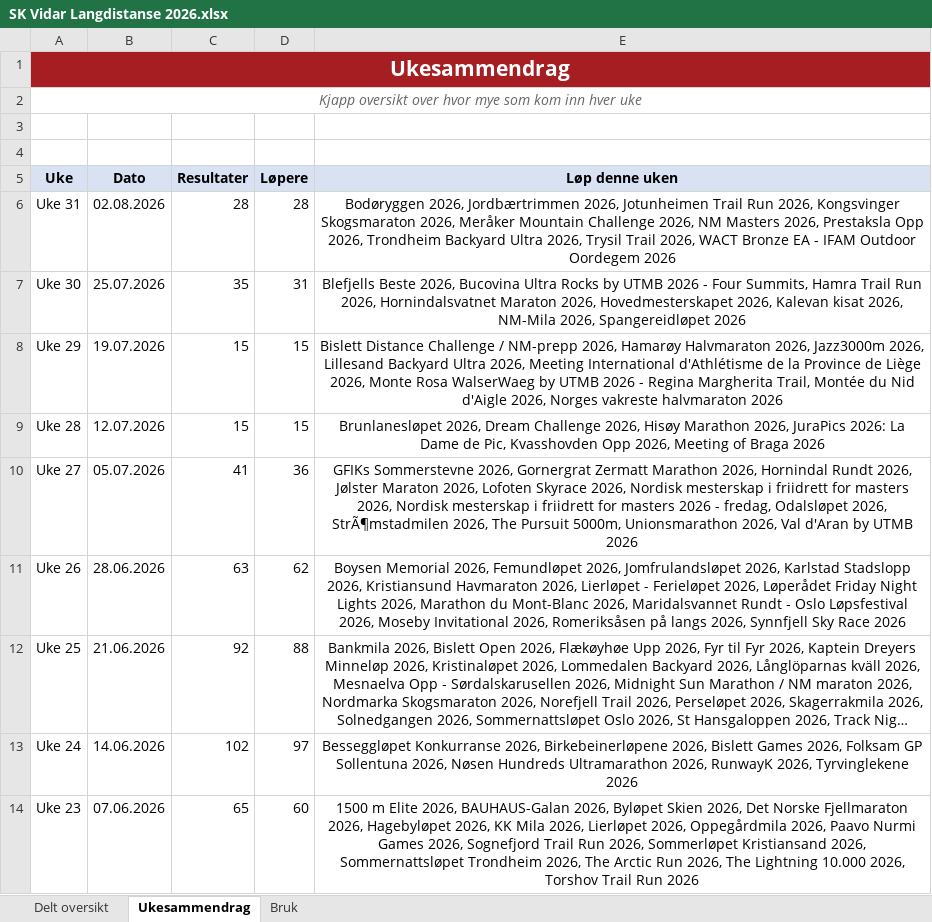
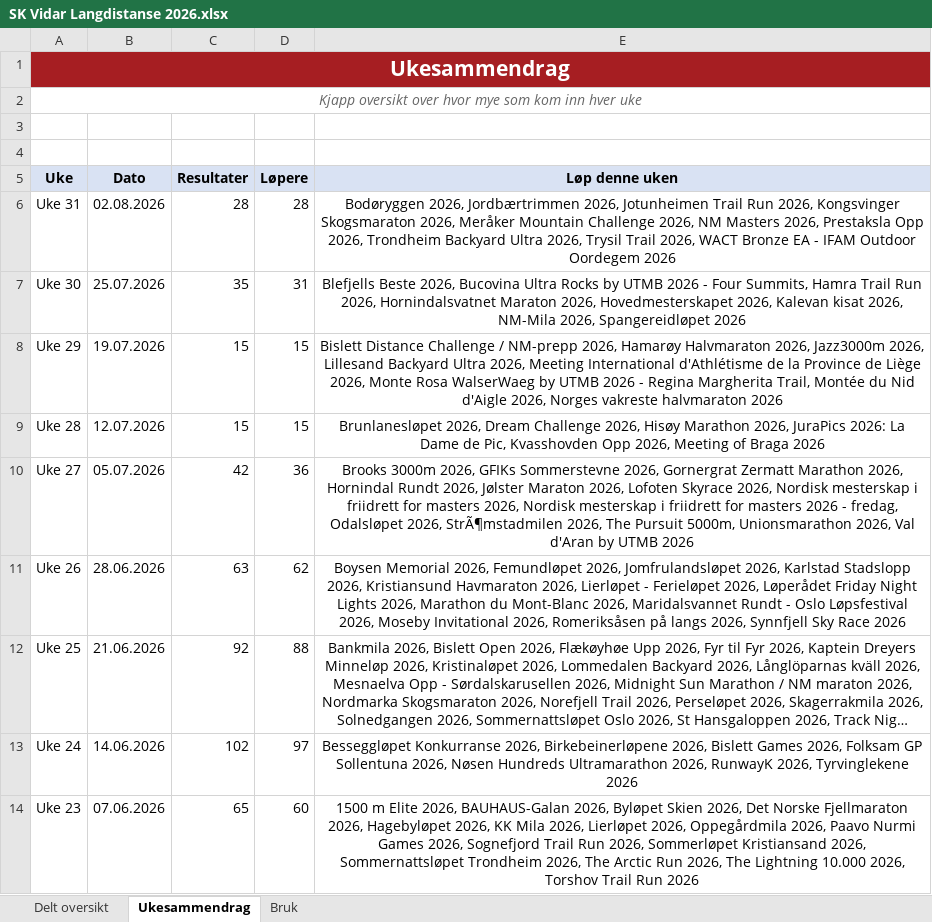
Before and after one commit to gustavByte/sk-vidar-2026-resultater, an Excel workbook: data/delt_oversikt/SK Vidar Langdistanse 2026.xlsx, sheet Ukesammendrag, drawn as a sheet; only a part is shown; long unchanged cells end in …; values as stored, in another font and other column widths than the file's, no borders; table styles not drawn; the diff names each change by its address in the sheet, - before the commit and + after, or states it on an @@ line.

Commit message:
Add Sven Thelin Brooks 3000m result

```diff
--- a/data/delt_oversikt/SK Vidar Langdistanse 2026.xlsx (sheet Ukesammendrag)
+++ b/data/delt_oversikt/SK Vidar Langdistanse 2026.xlsx (sheet Ukesammendrag)
-C10 (Resultater): 41
+C10 (Resultater): 42
-E10 (Løp denne uken): GFIKs Sommerstevne…
+E10 (Løp denne uken): Brooks 3000m 2026, GFIKs Sommerstevne…
```
Also changed, not shown: sheet Delt oversikt, 2 other files.
